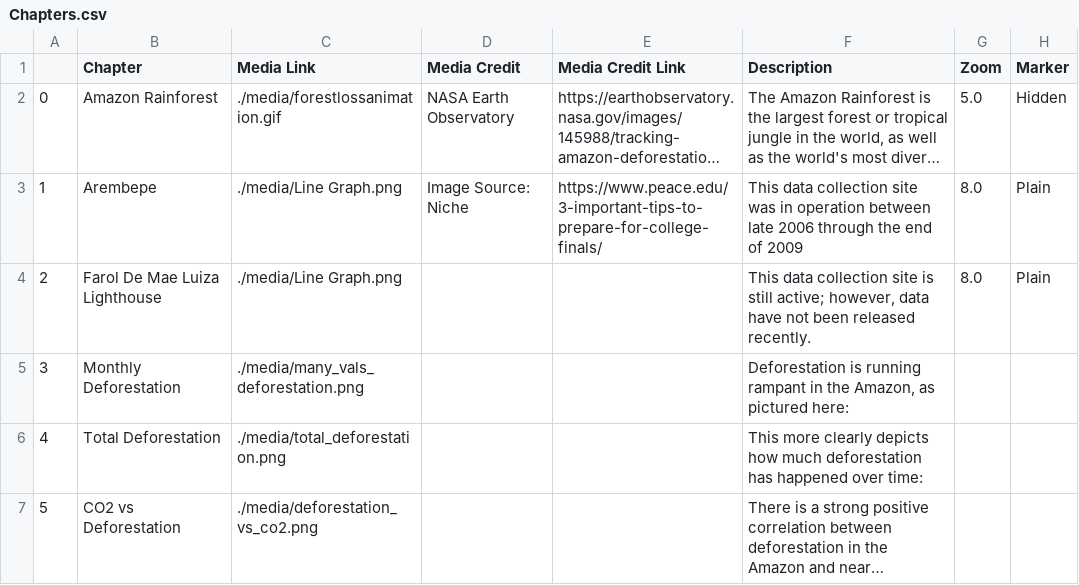
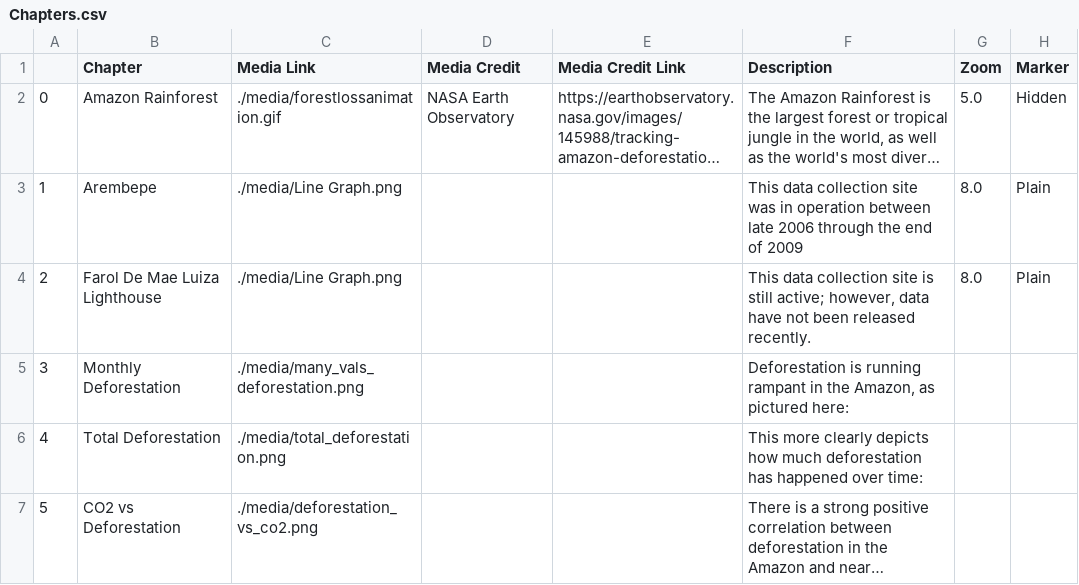
Before and after one commit to EvarikaArkana/GIS495-final-project-2025, a CSV file: csv/Chapters.csv, drawn as a sheet; only a part is shown; long unchanged cells end in …; the diff names each change by its address in the sheet, - before the commit and + after, or states it on an @@ line.

```diff
--- a/csv/Chapters.csv
+++ b/csv/Chapters.csv
-D3 (Media Credit): Image Source: Niche
+D3 (Media Credit): (empty)
-E3 (Media Credit Link): https://www.peace.edu/3-important-tips-to-prepare-for-college-finals/
+E3 (Media Credit Link): (empty)
```
Also changed, not shown: 2 other files.
